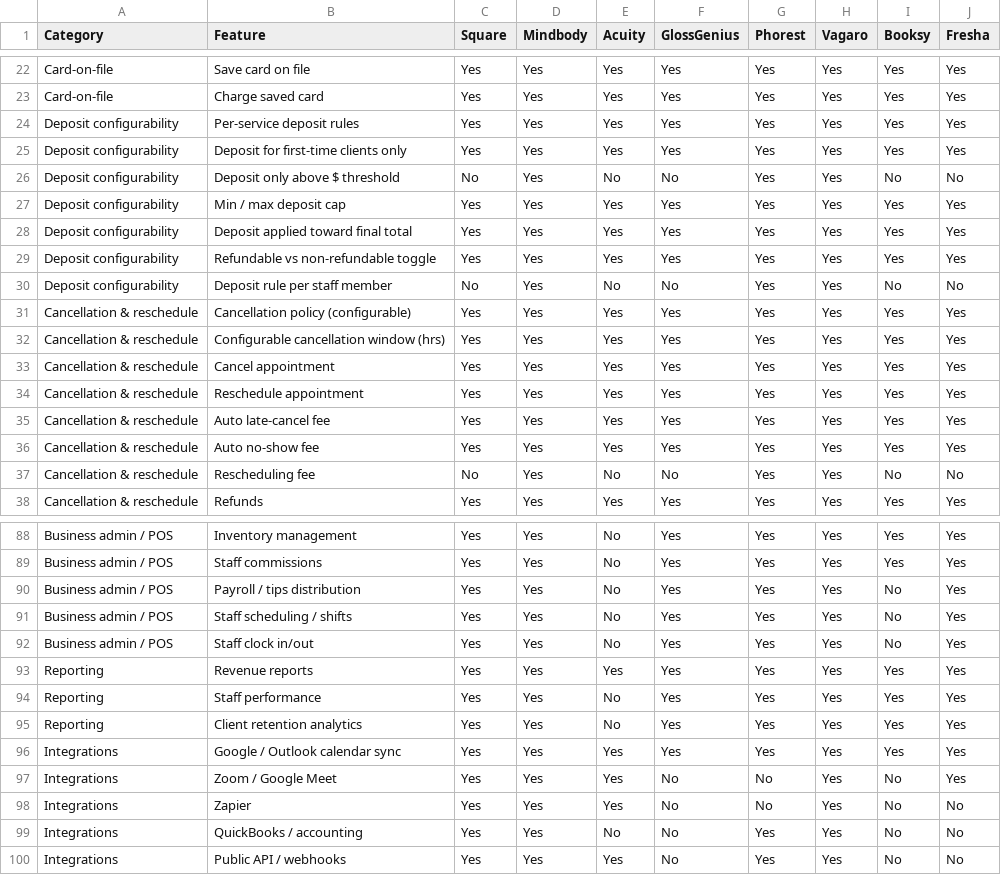
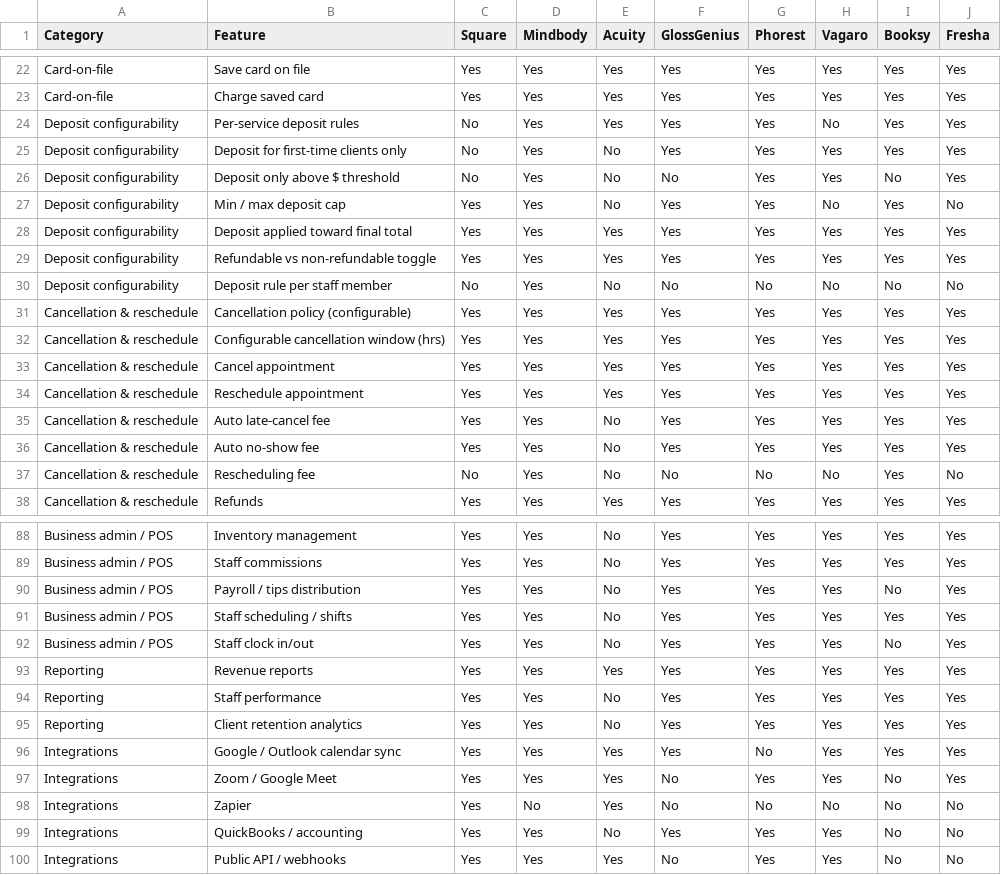
Before and after one commit to mega-greninja/zoca-reports, a CSV file: booking-platform-features.csv, drawn as a sheet; only a part is shown, gaps mark what is left out; the diff covers the shown part only.

```diff
--- a/booking-platform-features.csv
+++ b/booking-platform-features.csv
@@ -23,9 +23,9 @@ Card-on-file,Save card on file,Yes,Yes,Yes,Yes,Yes,Yes,Yes,Yes
 Card-on-file,Charge saved card,Yes,Yes,Yes,Yes,Yes,Yes,Yes,Yes
-Deposit configurability,Per-service deposit rules,Yes,Yes,Yes,Yes,Yes,Yes,Yes,Yes
-Deposit configurability,Deposit for first-time clients only,Yes,Yes,Yes,Yes,Yes,Yes,Yes,Yes
-Deposit configurability,Deposit only above $ threshold,No,Yes,No,No,Yes,Yes,No,No
-Deposit configurability,Min / max deposit cap,Yes,Yes,Yes,Yes,Yes,Yes,Yes,Yes
+Deposit configurability,Per-service deposit rules,No,Yes,Yes,Yes,Yes,No,Yes,Yes
+Deposit configurability,Deposit for first-time clients only,No,Yes,No,Yes,Yes,Yes,Yes,Yes
+Deposit configurability,Deposit only above $ threshold,No,Yes,No,No,Yes,Yes,No,Yes
+Deposit configurability,Min / max deposit cap,Yes,Yes,No,Yes,Yes,No,Yes,No
 Deposit configurability,Deposit applied toward final total,Yes,Yes,Yes,Yes,Yes,Yes,Yes,Yes
 Deposit configurability,Refundable vs non-refundable toggle,Yes,Yes,Yes,Yes,Yes,Yes,Yes,Yes
-Deposit configurability,Deposit rule per staff member,No,Yes,No,No,Yes,Yes,No,No
+Deposit configurability,Deposit rule per staff member,No,Yes,No,No,No,No,No,No
 Cancellation & reschedule,Cancellation policy (configurable),Yes,Yes,Yes,Yes,Yes,Yes,Yes,Yes
@@ -34,5 +34,5 @@ Cancellation & reschedule,Cancel appointment,Yes,Yes,Yes,Yes,Yes,Yes,Yes,Yes
 Cancellation & reschedule,Reschedule appointment,Yes,Yes,Yes,Yes,Yes,Yes,Yes,Yes
-Cancellation & reschedule,Auto late-cancel fee,Yes,Yes,Yes,Yes,Yes,Yes,Yes,Yes
-Cancellation & reschedule,Auto no-show fee,Yes,Yes,Yes,Yes,Yes,Yes,Yes,Yes
-Cancellation & reschedule,Rescheduling fee,No,Yes,No,No,Yes,Yes,No,No
+Cancellation & reschedule,Auto late-cancel fee,Yes,Yes,No,Yes,Yes,Yes,Yes,Yes
+Cancellation & reschedule,Auto no-show fee,Yes,Yes,No,Yes,Yes,Yes,Yes,Yes
+Cancellation & reschedule,Rescheduling fee,No,Yes,No,No,No,No,Yes,No
 Cancellation & reschedule,Refunds,Yes,Yes,Yes,Yes,Yes,Yes,Yes,Yes
@@ -90,3 +90,3 @@ Business admin / POS,Staff commissions,Yes,Yes,No,Yes,Yes,Yes,Yes,Yes
 Business admin / POS,Payroll / tips distribution,Yes,Yes,No,Yes,Yes,Yes,No,Yes
-Business admin / POS,Staff scheduling / shifts,Yes,Yes,No,Yes,Yes,Yes,No,Yes
+Business admin / POS,Staff scheduling / shifts,Yes,Yes,No,Yes,Yes,Yes,Yes,Yes
 Business admin / POS,Staff clock in/out,Yes,Yes,No,Yes,Yes,Yes,No,Yes
@@ -95,6 +95,6 @@ Reporting,Staff performance,Yes,Yes,No,Yes,Yes,Yes,Yes,Yes
 Reporting,Client retention analytics,Yes,Yes,No,Yes,Yes,Yes,Yes,Yes
-Integrations,Google / Outlook calendar sync,Yes,Yes,Yes,Yes,Yes,Yes,Yes,Yes
-Integrations,Zoom / Google Meet,Yes,Yes,Yes,No,No,Yes,No,Yes
-Integrations,Zapier,Yes,Yes,Yes,No,No,Yes,No,No
-Integrations,QuickBooks / accounting,Yes,Yes,No,No,Yes,Yes,No,No
+Integrations,Google / Outlook calendar sync,Yes,Yes,Yes,Yes,No,Yes,Yes,Yes
+Integrations,Zoom / Google Meet,Yes,Yes,Yes,No,Yes,Yes,No,Yes
+Integrations,Zapier,Yes,No,Yes,No,No,No,No,No
+Integrations,QuickBooks / accounting,Yes,Yes,No,Yes,Yes,Yes,No,No
 Integrations,Public API / webhooks,Yes,Yes,Yes,No,Yes,Yes,No,No
```
Also changed, not shown: 22 edited cells elsewhere in this file.
